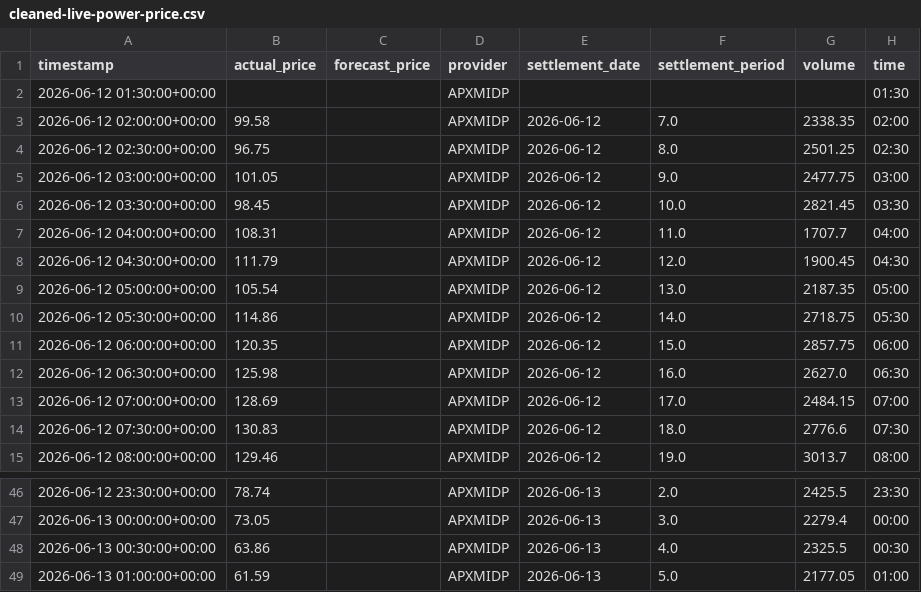
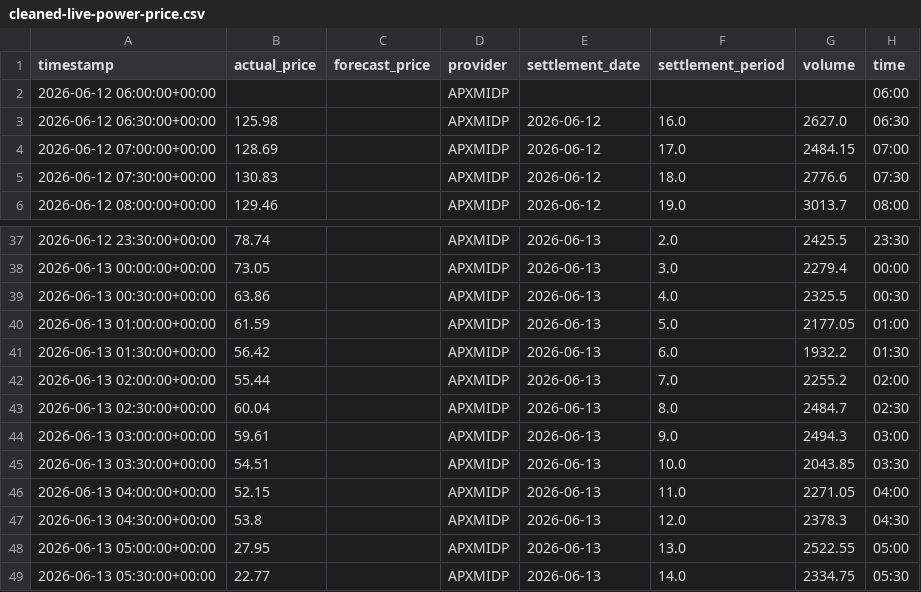
Before and after one commit to olliebranston/the-new-current-site, a CSV file: data/cleaned-live-power-price.csv, drawn as a sheet; only a part is shown, gaps mark what is left out.

```diff
--- a/data/cleaned-live-power-price.csv
+++ b/data/cleaned-live-power-price.csv
@@ -1,12 +1,3 @@
 timestamp,actual_price,forecast_price,provider,settlement_date,settlement_period,volume,time
-2026-06-12 01:30:00+00:00,,,APXMIDP,,,,01:30
-2026-06-12 02:00:00+00:00,99.58,,APXMIDP,2026-06-12,7.0,2338.35,02:00
-2026-06-12 02:30:00+00:00,96.75,,APXMIDP,2026-06-12,8.0,2501.25,02:30
-2026-06-12 03:00:00+00:00,101.05,,APXMIDP,2026-06-12,9.0,2477.75,03:00
-2026-06-12 03:30:00+00:00,98.45,,APXMIDP,2026-06-12,10.0,2821.45,03:30
-2026-06-12 04:00:00+00:00,108.31,,APXMIDP,2026-06-12,11.0,1707.7,04:00
-2026-06-12 04:30:00+00:00,111.79,,APXMIDP,2026-06-12,12.0,1900.45,04:30
-2026-06-12 05:00:00+00:00,105.54,,APXMIDP,2026-06-12,13.0,2187.35,05:00
-2026-06-12 05:30:00+00:00,114.86,,APXMIDP,2026-06-12,14.0,2718.75,05:30
-2026-06-12 06:00:00+00:00,120.35,,APXMIDP,2026-06-12,15.0,2857.75,06:00
+2026-06-12 06:00:00+00:00,,,APXMIDP,,,,06:00
 2026-06-12 06:30:00+00:00,125.98,,APXMIDP,2026-06-12,16.0,2627.0,06:30
@@ -49 +40,10 @@ timestamp,actual_price,forecast_price,provider,settlement_date,settlement_period
 2026-06-13 01:00:00+00:00,61.59,,APXMIDP,2026-06-13,5.0,2177.05,01:00
+2026-06-13 01:30:00+00:00,56.42,,APXMIDP,2026-06-13,6.0,1932.2,01:30
+2026-06-13 02:00:00+00:00,55.44,,APXMIDP,2026-06-13,7.0,2255.2,02:00
+2026-06-13 02:30:00+00:00,60.04,,APXMIDP,2026-06-13,8.0,2484.7,02:30
+2026-06-13 03:00:00+00:00,59.61,,APXMIDP,2026-06-13,9.0,2494.3,03:00
+2026-06-13 03:30:00+00:00,54.51,,APXMIDP,2026-06-13,10.0,2043.85,03:30
+2026-06-13 04:00:00+00:00,52.15,,APXMIDP,2026-06-13,11.0,2271.05,04:00
+2026-06-13 04:30:00+00:00,53.8,,APXMIDP,2026-06-13,12.0,2378.3,04:30
+2026-06-13 05:00:00+00:00,27.95,,APXMIDP,2026-06-13,13.0,2522.55,05:00
+2026-06-13 05:30:00+00:00,22.77,,APXMIDP,2026-06-13,14.0,2334.75,05:30
```
Also changed, not shown: data/cleaned-live-carbon-intensity.csv, data/cleaned-live-generation-mix.csv, 8 other files.
